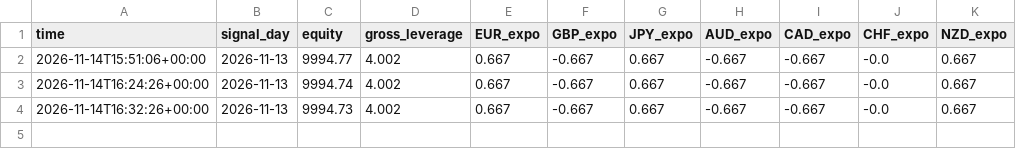
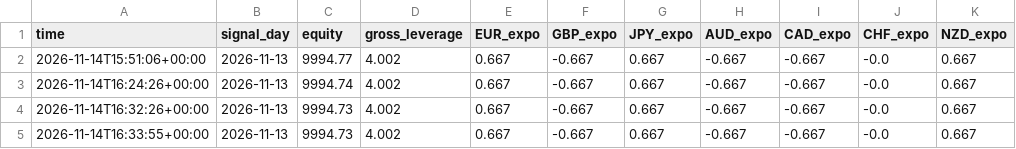
Before and after one commit to nanajay/forexTradingBot, a CSV file: paper_ml/equity.csv, drawn as a sheet; the diff names each change by its address in the sheet, - before the commit and + after, or states it on an @@ line.

```diff
--- a/paper_ml/equity.csv
+++ b/paper_ml/equity.csv
+row 5: 2026-11-14T16:33:55+00:00 | 2026-11-13 | 9994.73 | 4.002 | 0.667 | -0.667 | 0.667 | -0.667 | -0.667 | -0.0 | 0.667
```
Also changed, not shown: 13 other files.
